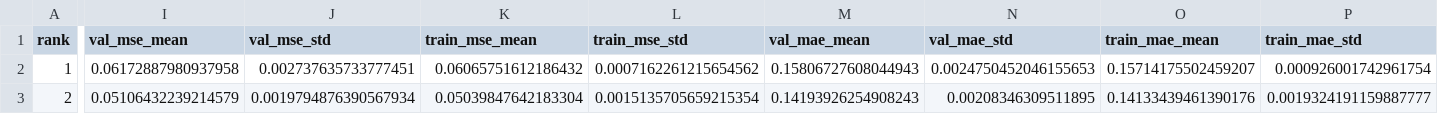
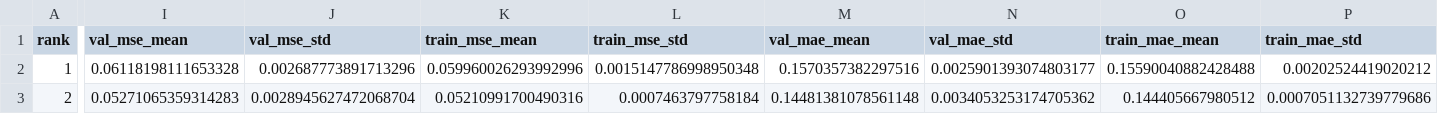
Before and after one commit to theo-oriol/bird_project, a CSV file: benchmarks/cross/multi_regression_v1_fam_leaderboard.csv, drawn as a sheet; only a part is shown, gaps mark what is left out; the diff covers the shown part only; the diff names each change by its address in the sheet, - before the commit and + after, or states it on an @@ line.

Commit message:
add data augmentation  additional

```diff
--- a/benchmarks/cross/multi_regression_v1_fam_leaderboard.csv
+++ b/benchmarks/cross/multi_regression_v1_fam_leaderboard.csv
-I2 (val_mse_mean): 0.06172887980937958
+I2 (val_mse_mean): 0.06118198111653328
-J2 (val_mse_std): 0.002737635733777451
+J2 (val_mse_std): 0.002687773891713296
-K2 (train_mse_mean): 0.06065751612186432
+K2 (train_mse_mean): 0.059960026293992996
-L2 (train_mse_std): 0.0007162261215654562
+L2 (train_mse_std): 0.0015147786998950348
-M2 (val_mae_mean): 0.15806727608044943
+M2 (val_mae_mean): 0.1570357382297516
-N2 (val_mae_std): 0.0024750452046155653
+N2 (val_mae_std): 0.0025901393074803177
-O2 (train_mae_mean): 0.15714175502459207
+O2 (train_mae_mean): 0.15590040882428488
-P2 (train_mae_std): 0.000926001742961754
+P2 (train_mae_std): 0.00202524419020212
-I3 (val_mse_mean): 0.05106432239214579
+I3 (val_mse_mean): 0.05271065359314283
-J3 (val_mse_std): 0.0019794876390567934
+J3 (val_mse_std): 0.0028945627472068704
-K3 (train_mse_mean): 0.05039847642183304
+K3 (train_mse_mean): 0.05210991700490316
-L3 (train_mse_std): 0.0015135705659215354
+L3 (train_mse_std): 0.0007463797758184
-M3 (val_mae_mean): 0.14193926254908243
+M3 (val_mae_mean): 0.14481381078561148
-N3 (val_mae_std): 0.00208346309511895
+N3 (val_mae_std): 0.0034053253174705362
-O3 (train_mae_mean): 0.14133439461390176
+O3 (train_mae_mean): 0.144405667980512
-P3 (train_mae_std): 0.0019324191159887777
+P3 (train_mae_std): 0.0007051132739779686
```
Also changed, not shown: 124 edited cells elsewhere in this file, benchmarks/per_fold/multi_regression_v1_fam_folds.csv, 16 other files.
